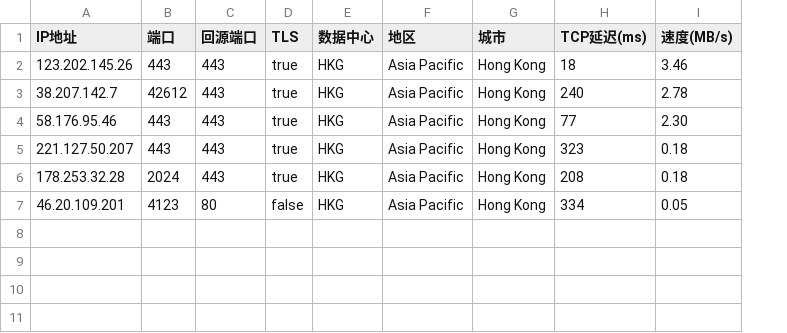
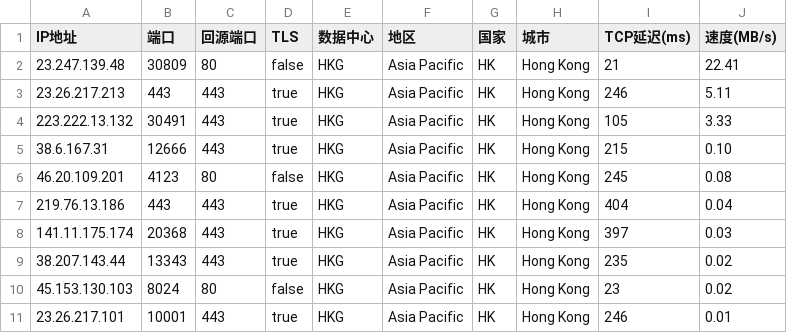
Before and after one commit to xyz571158/11, a CSV file: AS0-0-HKG.csv, drawn as a sheet; removed rows and columns are numbered as before the commit, all else as after; the diff names each change by its address in the sheet, - before the commit and + after, or states it on an @@ line.

```diff
--- a/AS0-0-HKG.csv
+++ b/AS0-0-HKG.csv
+column G (国家), rows 3-6: all HK
+row 2: 23.247.139.48 | 30809 | 80 | false | HKG | Asia Pacific | HK | Hong Kong | 21 | 22.41
-A3 (IP地址): 123.202.145.26
+A3 (IP地址): 23.26.217.213
-I3 (TCP延迟(ms)): 18
+I3 (TCP延迟(ms)): 246
-J3 (速度(MB/s)): 3.46
+J3 (速度(MB/s)): 5.11
-row 3: 38.207.142.7 | 42612 | 443 | true | HKG | Asia Pacific | Hong Kong | 240 | 2.78
-row 4: 58.176.95.46 | 443 | 443 | true | HKG | Asia Pacific | Hong Kong | 77 | 2.30
-A4 (IP地址): 221.127.50.207
+A4 (IP地址): 223.222.13.132
-B4 (端口): 443
+B4 (端口): 30491
-I4 (TCP延迟(ms)): 323
+I4 (TCP延迟(ms)): 105
-J4 (速度(MB/s)): 0.18
+J4 (速度(MB/s)): 3.33
-A5 (IP地址): 178.253.32.28
+A5 (IP地址): 38.6.167.31
-B5 (端口): 2024
+B5 (端口): 12666
-I5 (TCP延迟(ms)): 208
+I5 (TCP延迟(ms)): 215
-J5 (速度(MB/s)): 0.18
+J5 (速度(MB/s)): 0.10
-I6 (TCP延迟(ms)): 334
+I6 (TCP延迟(ms)): 245
-J6 (速度(MB/s)): 0.05
+J6 (速度(MB/s)): 0.08
+row 7: 219.76.13.186 | 443 | 443 | true | HKG | Asia Pacific | HK | Hong Kong | 404 | 0.04
+row 8: 141.11.175.174 | 20368 | 443 | true | HKG | Asia Pacific | HK | Hong Kong | 397 | 0.03
+row 9: 38.207.143.44 | 13343 | 443 | true | HKG | Asia Pacific | HK | Hong Kong | 235 | 0.02
+row 10: 45.153.130.103 | 8024 | 80 | false | HKG | Asia Pacific | HK | Hong Kong | 23 | 0.02
+row 11: 23.26.217.101 | 10001 | 443 | true | HKG | Asia Pacific | HK | Hong Kong | 246 | 0.01
```
Also changed, not shown: AS0-0-SIN.csv.
